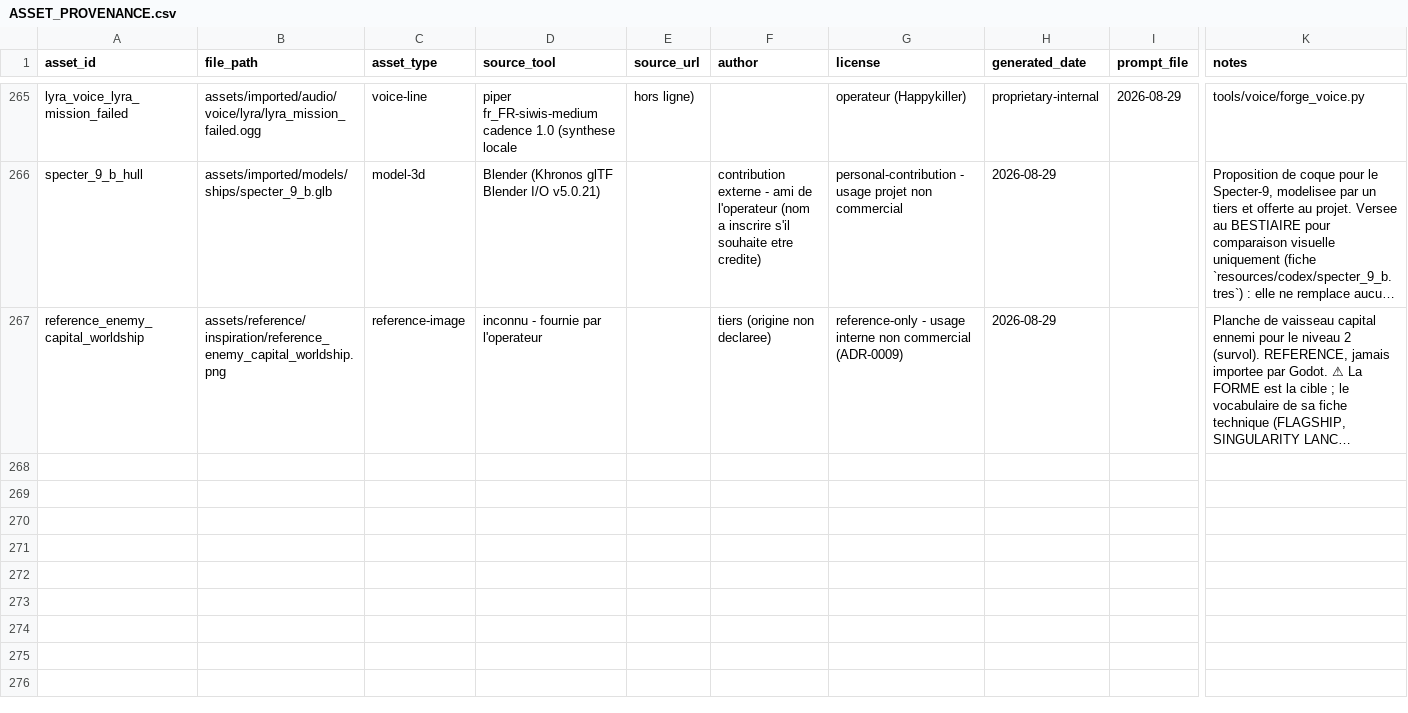
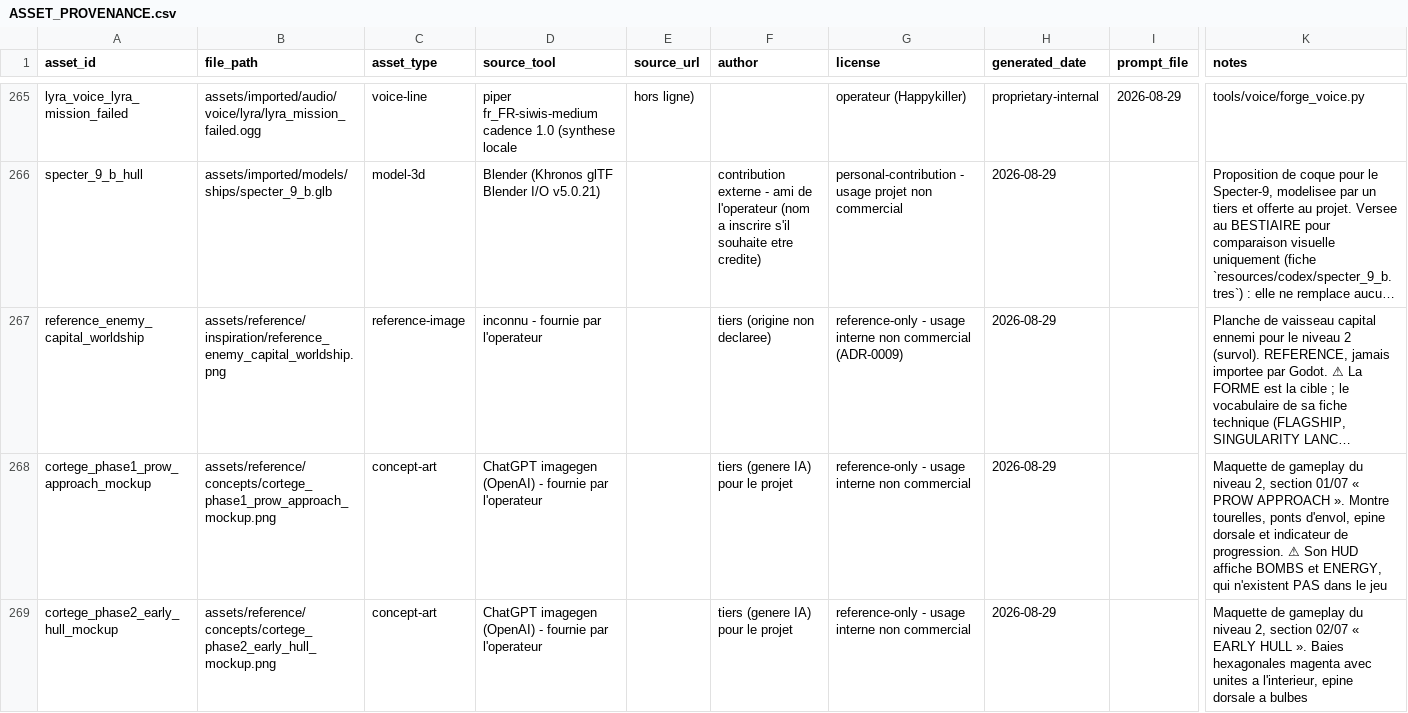
Before and after one commit to Happykiller/aegis-ascendant, a CSV file: assets/licenses/ASSET_PROVENANCE.csv, drawn as a sheet; only a part is shown, gaps mark what is left out; long unchanged cells end in …; rows hold the shown columns only; the diff covers the shown part only; the diff names each change by its address in the sheet, - before the commit and + after, or states it on an @@ line.

```diff
--- a/assets/licenses/ASSET_PROVENANCE.csv
+++ b/assets/licenses/ASSET_PROVENANCE.csv
+row 268: cortege_phase1_prow_approach_mockup | assets/reference/concepts/cortege_phase1_prow_approach_mockup.png | concept-art | ChatGPT imagegen (OpenAI) - fournie par l'operateur |  | tiers (genere IA) pour le projet | reference-only - usage interne non commercial | 2026-08-29 |  | Maquette de gameplay du niveau 2, section 01/07 « PROW APPROACH ». Montre tourelles, ponts d'envol, epine dorsale et indicateur de progression. ⚠ Son HUD affiche BOMBS et ENERGY, qui n'existent PAS dans le jeu
+row 269: cortege_phase2_early_hull_mockup | assets/reference/concepts/cortege_phase2_early_hull_mockup.png | concept-art | ChatGPT imagegen (OpenAI) - fournie par l'operateur |  | tiers (genere IA) pour le projet | reference-only - usage interne non commercial | 2026-08-29 |  | Maquette de gameplay du niveau 2, section 02/07 « EARLY HULL ». Baies hexagonales magenta avec unites a l'interieur, epine dorsale a bulbes
```
Also changed, not shown: 1 added row elsewhere in this file, 15 other files.
